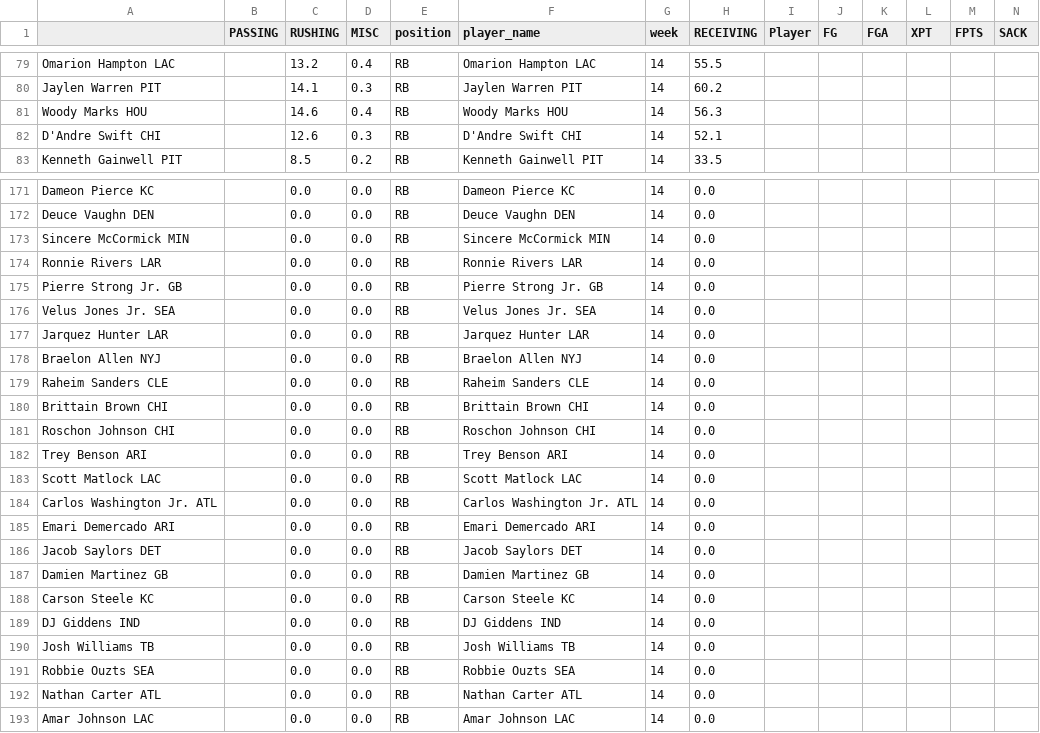
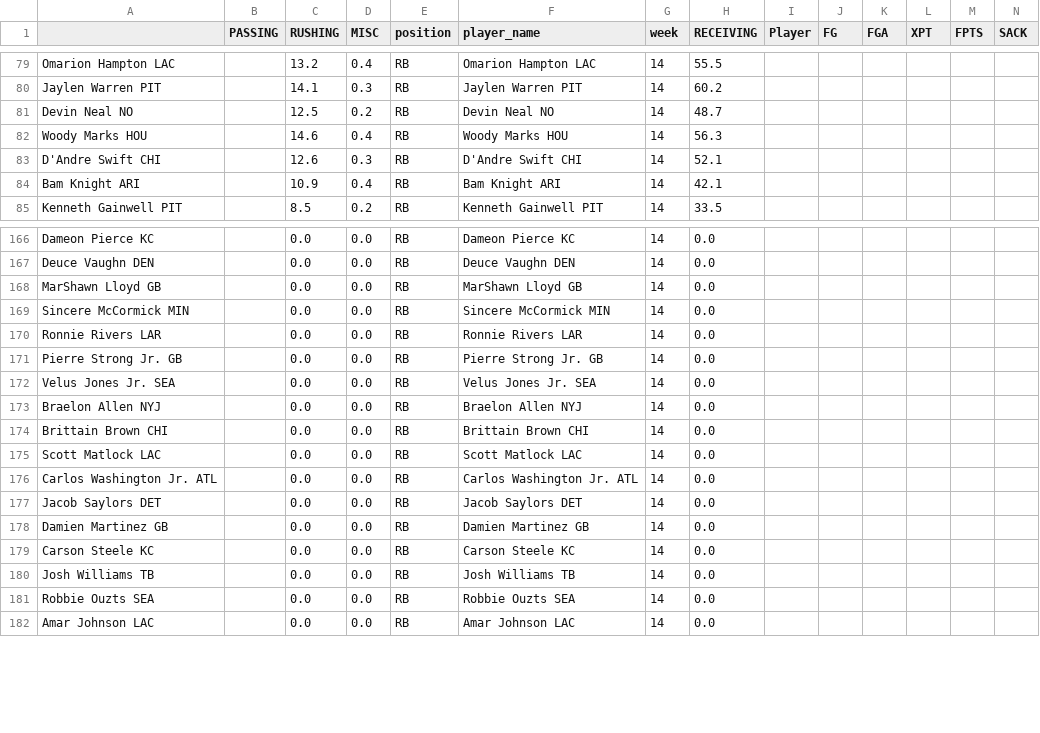
Before and after one commit to msrtliw2/fantasy-lineup-picker, a CSV file: data/projections_week_14.csv, drawn as a sheet; only a part is shown, gaps mark what is left out; removed rows and columns are numbered as before the commit, all else as after; rows hold the shown columns only; the diff covers the shown part only; the diff names each change by its address in the sheet, - before the commit and + after, or states it on an @@ line.

```diff
--- a/data/projections_week_14.csv
+++ b/data/projections_week_14.csv
+row 81: Devin Neal NO |  | 12.5 | 0.2 | RB | Devin Neal NO | 14 | 48.7
+row 84: Bam Knight ARI |  | 10.9 | 0.4 | RB | Bam Knight ARI | 14 | 42.1
+row 168: MarShawn Lloyd GB |  | 0.0 | 0.0 | RB | MarShawn Lloyd GB | 14 | 0.0
-row 177: Jarquez Hunter LAR |  | 0.0 | 0.0 | RB | Jarquez Hunter LAR | 14 | 0.0
-row 179: Raheim Sanders CLE |  | 0.0 | 0.0 | RB | Raheim Sanders CLE | 14 | 0.0
-row 181: Roschon Johnson CHI |  | 0.0 | 0.0 | RB | Roschon Johnson CHI | 14 | 0.0
-row 182: Trey Benson ARI |  | 0.0 | 0.0 | RB | Trey Benson ARI | 14 | 0.0
-row 185: Emari Demercado ARI |  | 0.0 | 0.0 | RB | Emari Demercado ARI | 14 | 0.0
-row 189: DJ Giddens IND |  | 0.0 | 0.0 | RB | DJ Giddens IND | 14 | 0.0
-row 192: Nathan Carter ATL |  | 0.0 | 0.0 | RB | Nathan Carter ATL | 14 | 0.0
```
Also changed, not shown: 2 added rows, 10 removed rows and 2 edited cells elsewhere in this file, data/projections_week_2.csv, data/projections_week_4.csv, 15 other files.
